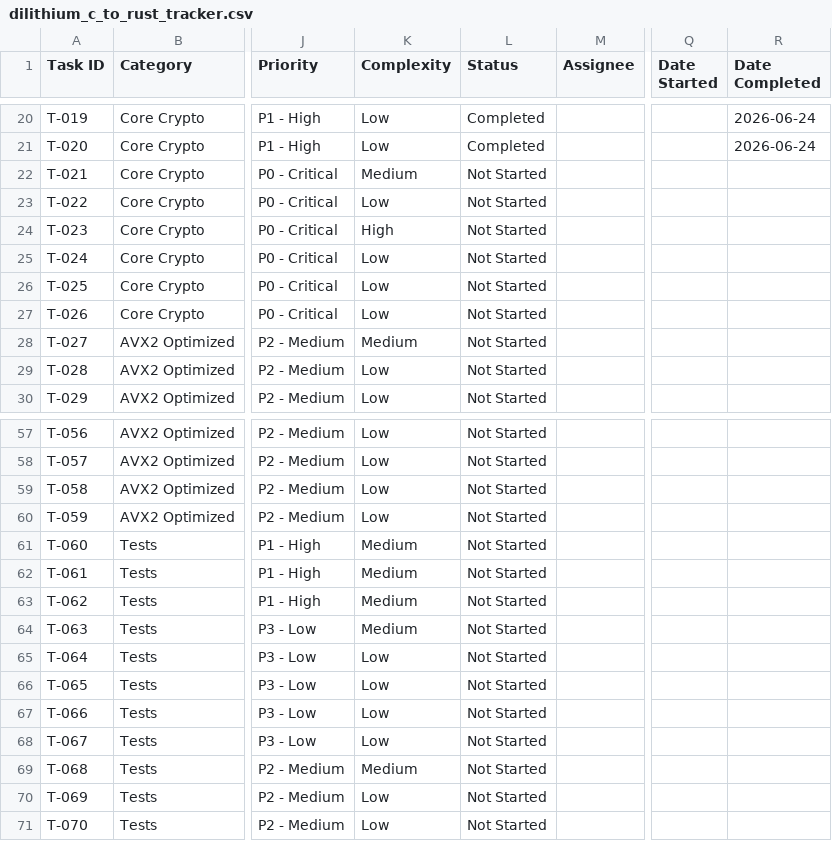
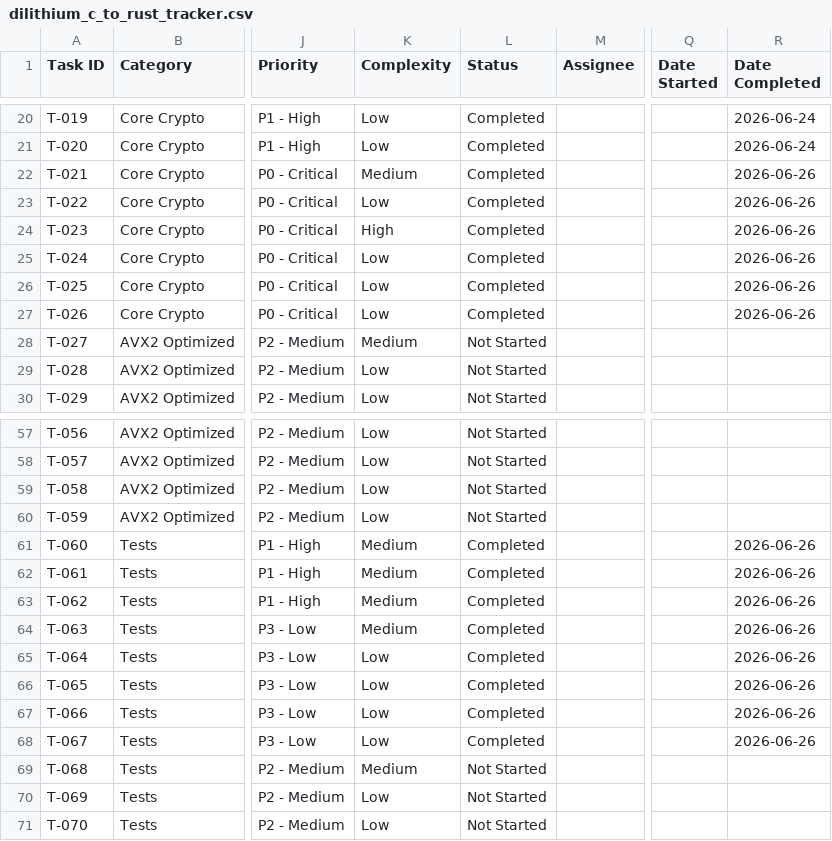
Before and after one commit to debayan81/dilithium-ml-dsa-avx2-rust, a CSV file: dilithium_c_to_rust_tracker.csv, drawn as a sheet; only a part is shown, gaps mark what is left out; the diff covers the shown part only; the diff names each change by its address in the sheet, - before the commit and + after, or states it on an @@ line.

```diff
--- a/dilithium_c_to_rust_tracker.csv
+++ b/dilithium_c_to_rust_tracker.csv
-L22:L27 (Status): Not Started
+L22:L27 (Status): Completed
-R22:R27 (Date Completed): (empty)
+R22:R27 (Date Completed): 2026-06-26
-L61:L68 (Status): Not Started
+L61:L68 (Status): Completed
-R61:R68 (Date Completed): (empty)
+R61:R68 (Date Completed): 2026-06-26
```
Also changed, not shown: 50 edited cells elsewhere in this file, 35 other files.
